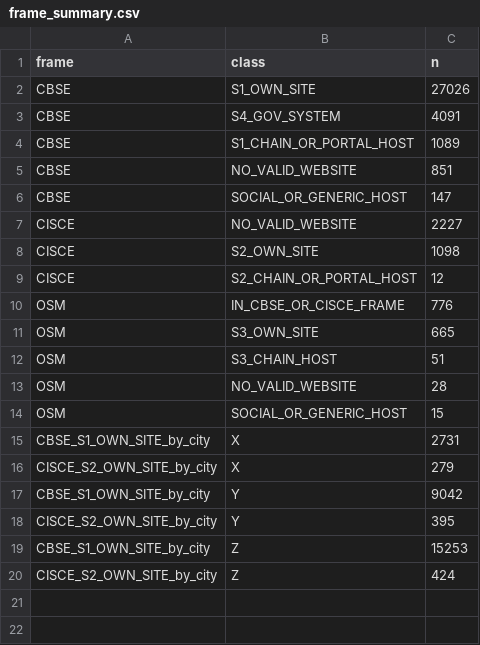
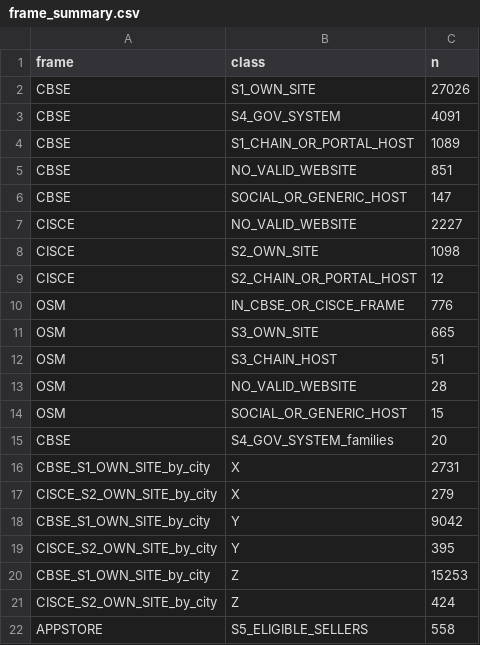
Before and after one commit to Bruhmoment2023-real/school-privacy-notices, a CSV file: data/frame/frame_summary.csv, drawn as a sheet.

Commit message:
Record the frame counts behind Table 2: 20 government-system families (all drawn, a census of families) and 558 eligible App Store sellers; correct the design note accordingly.

```diff
--- a/data/frame/frame_summary.csv
+++ b/data/frame/frame_summary.csv
@@ -14,2 +14,3 @@ OSM,NO_VALID_WEBSITE,28
 OSM,SOCIAL_OR_GENERIC_HOST,15
+CBSE,S4_GOV_SYSTEM_families,20
 CBSE_S1_OWN_SITE_by_city,X,2731
@@ -20 +21,2 @@ CBSE_S1_OWN_SITE_by_city,Z,15253
 CISCE_S2_OWN_SITE_by_city,Z,424
+APPSTORE,S5_ELIGIBLE_SELLERS,558
```
Also changed, not shown: 4 other files.
